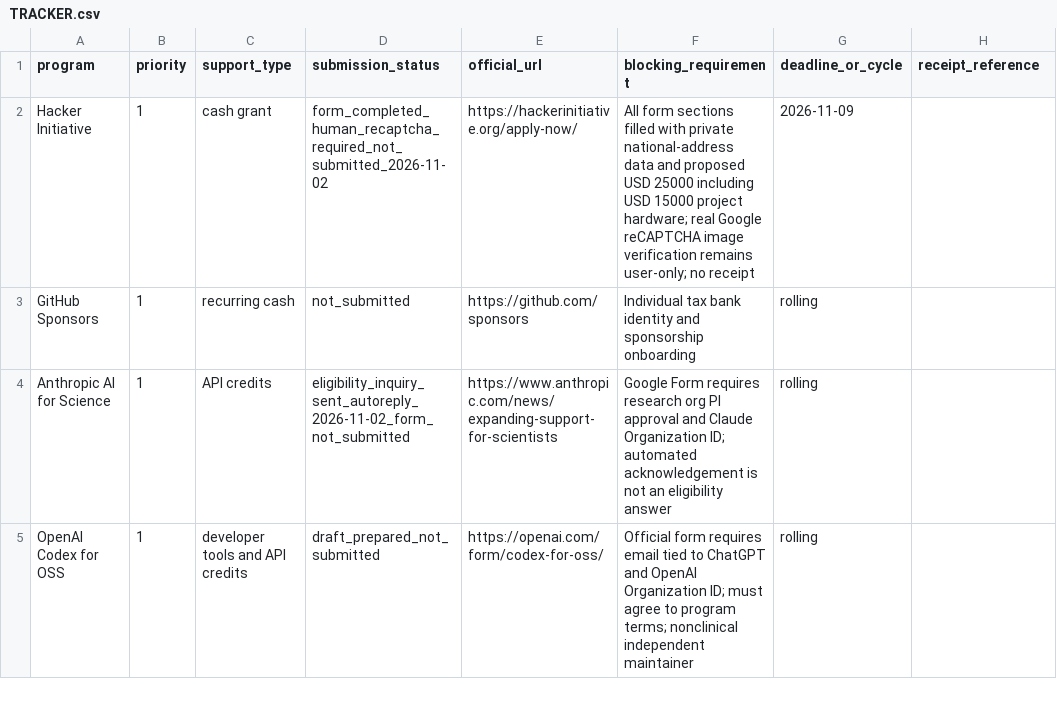
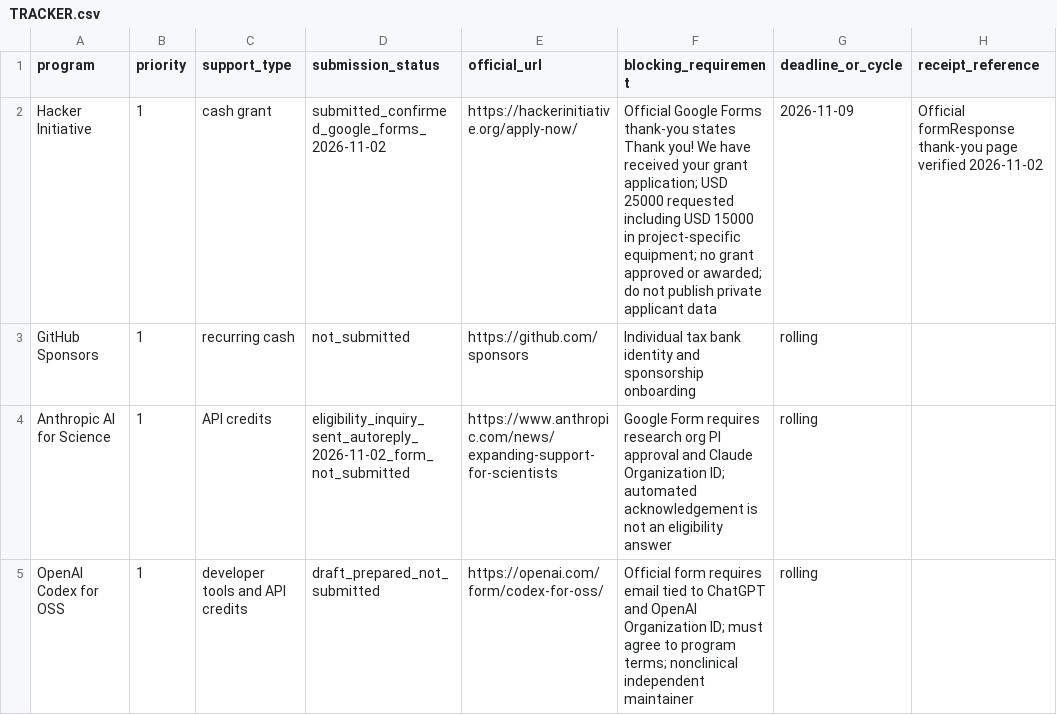
Before and after one commit to AbdulazizShehri/MedScale, a CSV file: docs/funding/TRACKER.csv, drawn as a sheet; only a part is shown.

Commit message:
docs(funding): confirm Hacker Initiative grant form received after human CAPTCHA

```diff
--- a/docs/funding/TRACKER.csv
+++ b/docs/funding/TRACKER.csv
@@ -1,3 +1,3 @@
 program,priority,support_type,submission_status,official_url,blocking_requirement,deadline_or_cycle,receipt_reference
-Hacker Initiative,1,cash grant,form_completed_human_recaptcha_required_not_submitted_2026-11-02,https://hackerinitiative.org/apply-now/,All form sections filled with private national-address data and proposed USD 25000 including USD 15000 project hardware; real Google reCAPTCHA image verification remains user-only; no receipt,2026-11-09,
+Hacker Initiative,1,cash grant,submitted_confirmed_google_forms_2026-11-02,https://hackerinitiative.org/apply-now/,Official Google Forms thank-you states Thank you! We have received your grant application; USD 25000 requested including USD 15000 in project-specific equipment; no grant approved or awarded; do not publish private applicant data,2026-11-09,Official formResponse thank-you page verified 2026-11-02
 GitHub Sponsors,1,recurring cash,not_submitted,https://github.com/sponsors,Individual tax bank identity and sponsorship onboarding,rolling,
```
